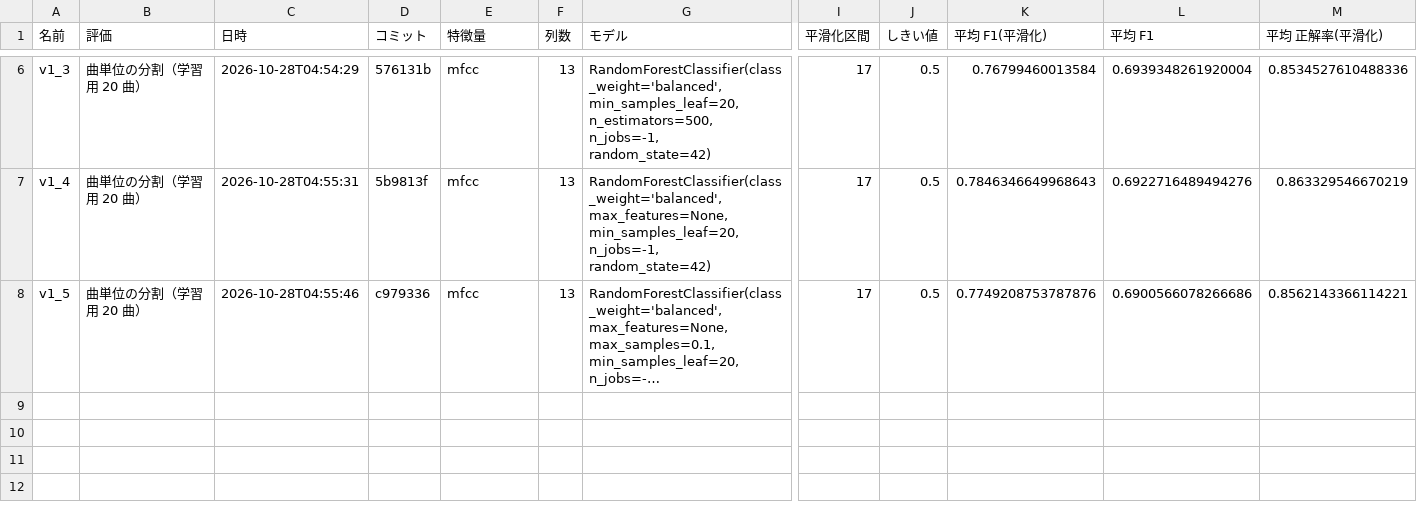
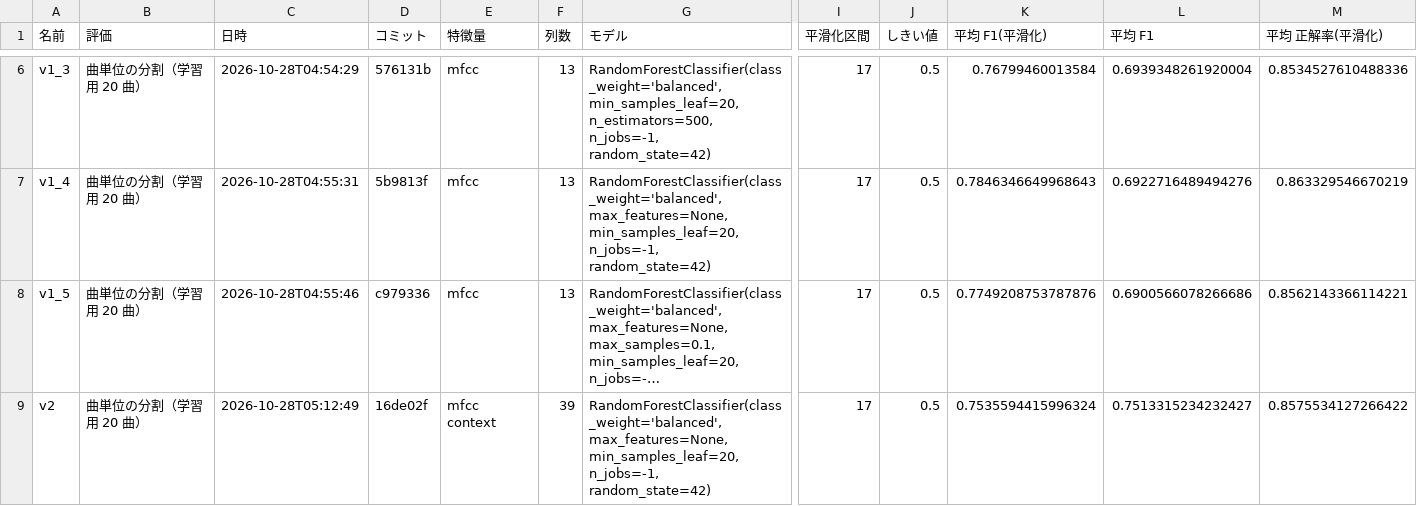
Before and after one commit to Elmer177/sabi_model, a CSV file: results/experiments.csv, drawn as a sheet; only a part is shown, gaps mark what is left out; long unchanged cells end in …; rows hold the shown columns only; ↵ is a line break in a cell; the diff names each change by its address in the sheet, - before the commit and + after, or states it on an @@ line.

Commit message:
results: v2 の結果を追加

```diff
--- a/results/experiments.csv
+++ b/results/experiments.csv
+row 9: v2 | 曲単位の分割（学習用 20 曲） | 2026-10-28T05:12:49 | 16de02f | mfcc context | 39 | RandomForestClassifier(class_weight='balanced', max_features=None, ↵ min_samples_leaf=20, n_jobs=-1, random_state=42) | 17 | 0.5 | 0.7535594415996324 | 0.7513315234232427 | 0.8575534127266422
```
Also changed, not shown: 1 other file.
